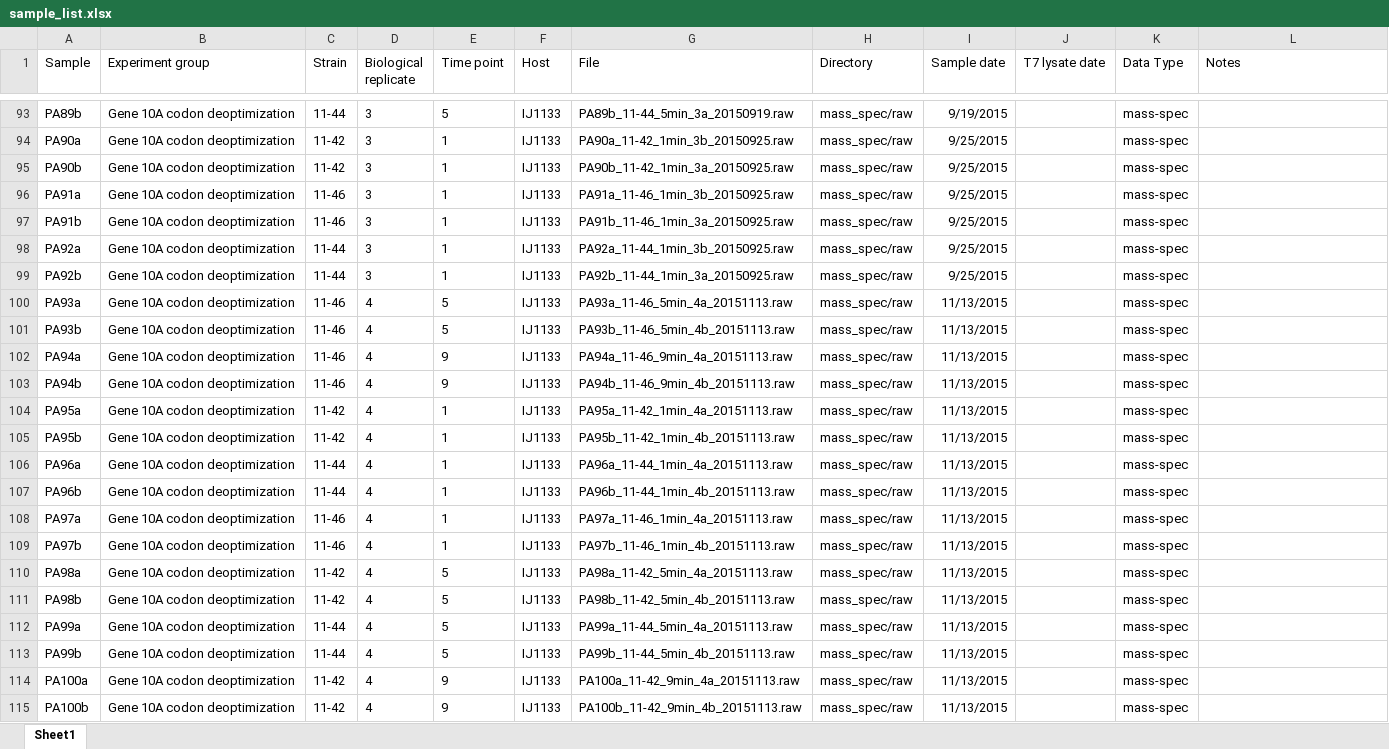
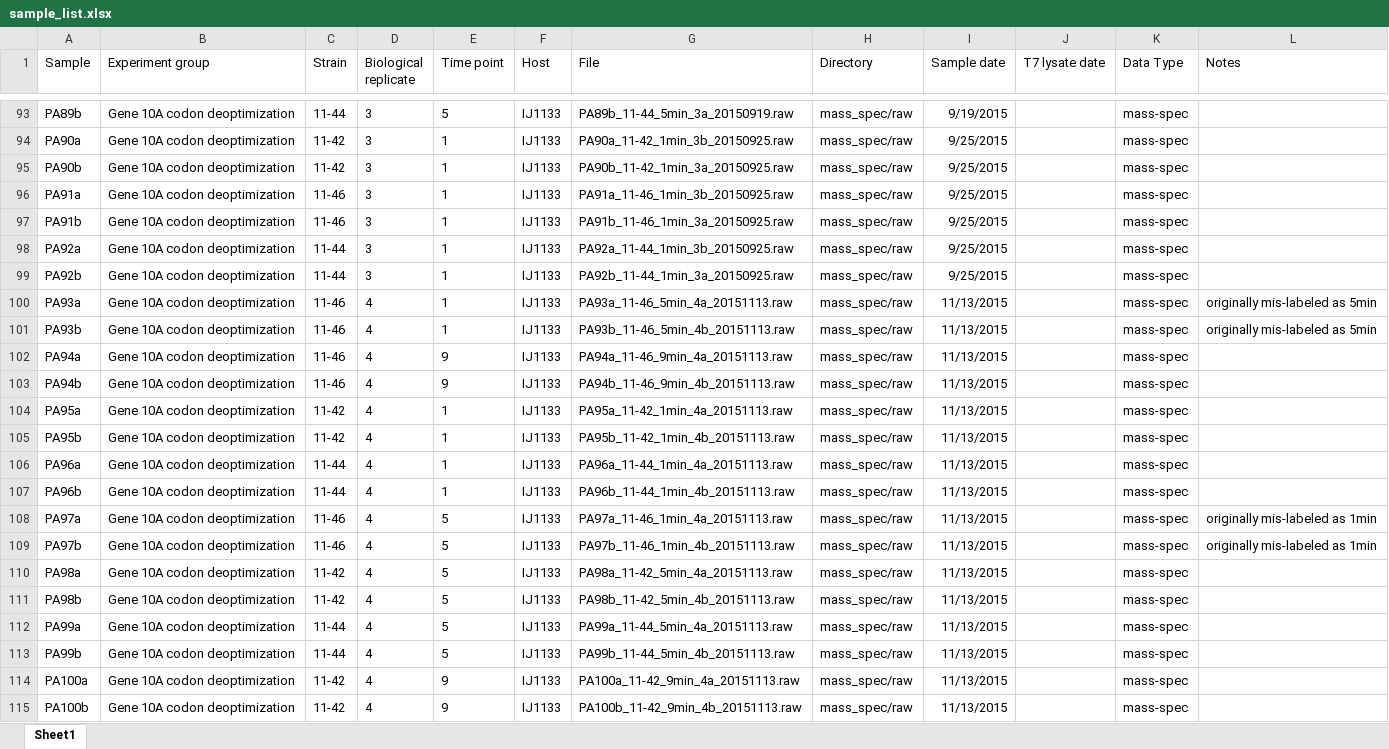
Before and after one commit to benjaminjack/phage_simulation, an Excel workbook: data/sample_list.xlsx, sheet Sheet1, drawn as a sheet; only a part is shown, gaps mark what is left out; values as stored, in another font and other column widths than the file's, no borders; the diff names each change by its address in the sheet, - before the commit and + after, or states it on an @@ line.

```diff
--- a/data/sample_list.xlsx (sheet Sheet1)
+++ b/data/sample_list.xlsx (sheet Sheet1)
-E100:E101 (Time point): 5
+E100:E101 (Time point): 1
-L100:L101 (Notes): (empty)
+L100:L101 (Notes): originally mis-labeled as 5min
-E108:E109 (Time point): 1
+E108:E109 (Time point): 5
-L108:L109 (Notes): (empty)
+L108:L109 (Notes): originally mis-labeled as 1min
```
Also changed, not shown: 11 other files.
